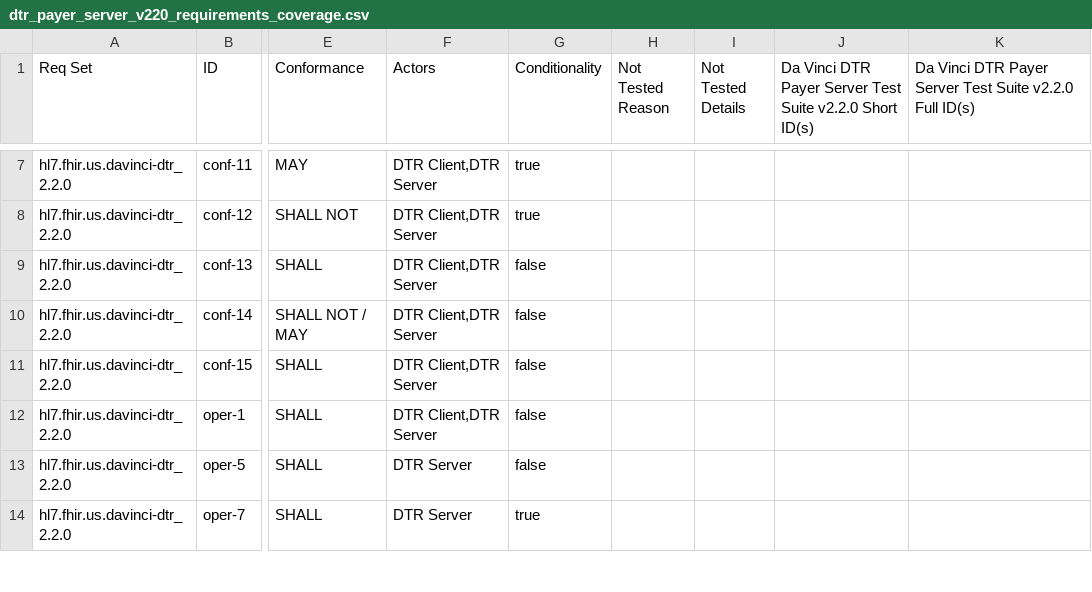
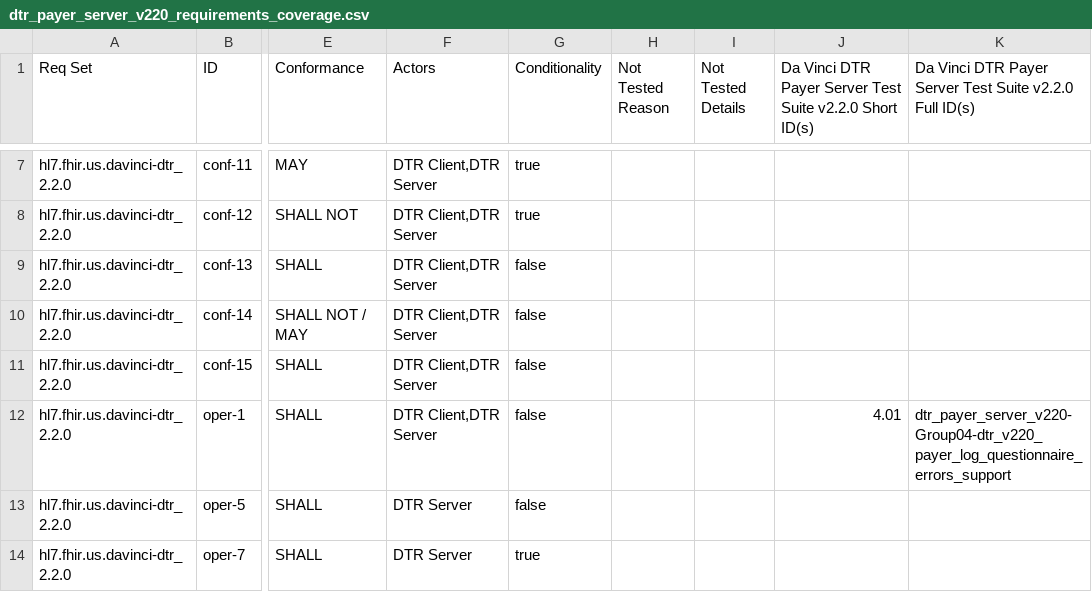
Before and after one commit to inferno-framework/davinci-dtr-test-kit, a CSV file: lib/davinci_dtr_test_kit/requirements/generated/dtr_payer_server_v220_requirements_coverage.csv, drawn as a sheet; only a part is shown, gaps mark what is left out; the diff names each change by its address in the sheet, - before the commit and + after, or states it on an @@ line.

Commit message:
Test log-questionnaire-errors

```diff
--- a/lib/davinci_dtr_test_kit/requirements/generated/dtr_payer_server_v220_requirements_coverage.csv
+++ b/lib/davinci_dtr_test_kit/requirements/generated/dtr_payer_server_v220_requirements_coverage.csv
-J12: (empty)
+J12: 4.01
-K12: (empty)
+K12: dtr_payer_server_v220-Group04-dtr_v220_payer_log_questionnaire_errors_support
```
Also changed, not shown: 3 other files.
